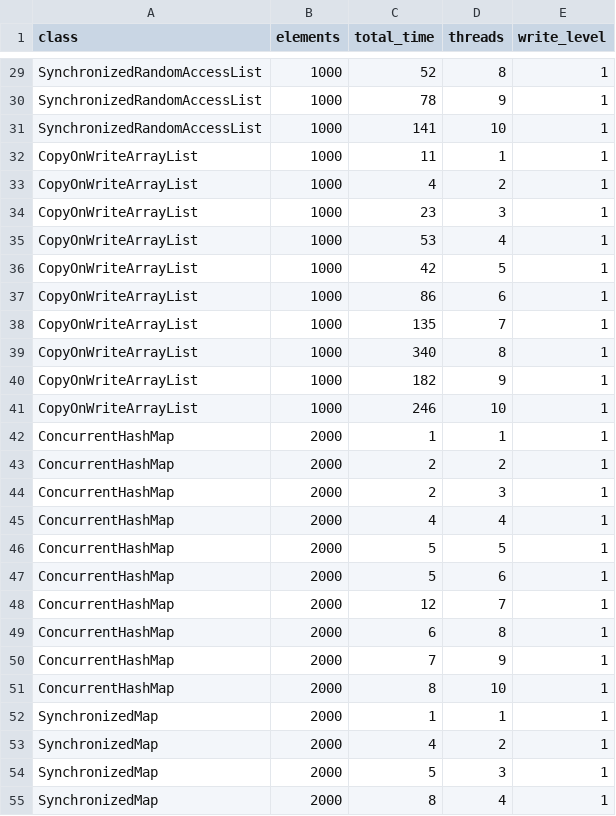
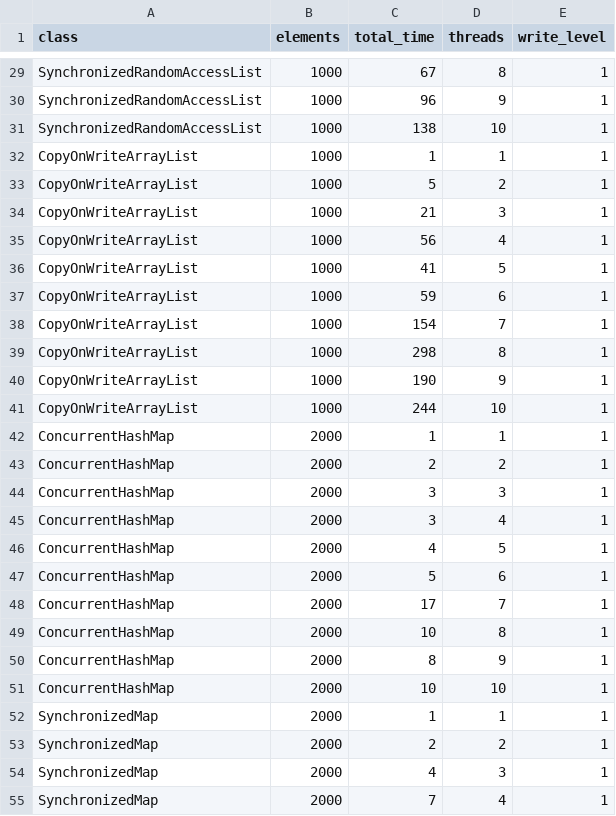
Before and after one commit to Benardi/concurrent_prog, a CSV file: java-code/src/ex_05/report.csv, drawn as a sheet; only a part is shown, gaps mark what is left out; the diff covers the shown part only; the diff names each change by its address in the sheet, - before the commit and + after, or states it on an @@ line.

```diff
--- a/java-code/src/ex_05/report.csv
+++ b/java-code/src/ex_05/report.csv
-C29 (total_time): 52
+C29 (total_time): 67
-C30 (total_time): 78
+C30 (total_time): 96
-C31 (total_time): 141
+C31 (total_time): 138
-C32 (total_time): 11
+C32 (total_time): 1
-C33 (total_time): 4
+C33 (total_time): 5
-C34 (total_time): 23
+C34 (total_time): 21
-C35 (total_time): 53
+C35 (total_time): 56
-C36 (total_time): 42
+C36 (total_time): 41
-C37 (total_time): 86
+C37 (total_time): 59
-C38 (total_time): 135
+C38 (total_time): 154
-C39 (total_time): 340
+C39 (total_time): 298
-C40 (total_time): 182
+C40 (total_time): 190
-C41 (total_time): 246
+C41 (total_time): 244
-C44 (total_time): 2
+C44 (total_time): 3
-C45 (total_time): 4
+C45 (total_time): 3
-C46 (total_time): 5
+C46 (total_time): 4
-C48 (total_time): 12
+C48 (total_time): 17
-C49 (total_time): 6
+C49 (total_time): 10
-C50 (total_time): 7
+C50 (total_time): 8
-C51 (total_time): 8
+C51 (total_time): 10
-C53 (total_time): 4
+C53 (total_time): 2
-C54 (total_time): 5
+C54 (total_time): 4
-C55 (total_time): 8
+C55 (total_time): 7
```
Also changed, not shown: 3 removed rows and 35 edited cells elsewhere in this file, 1 other file.
